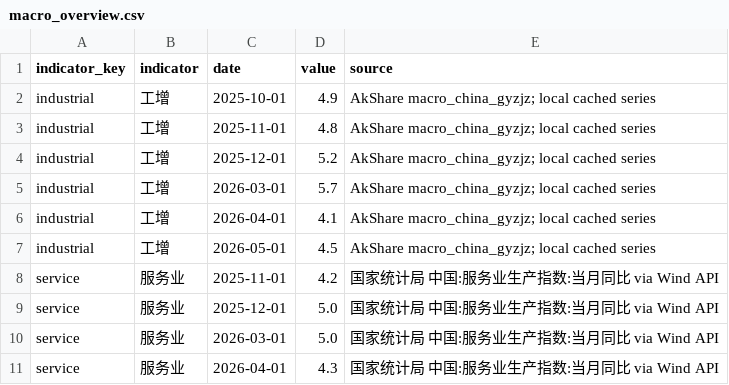
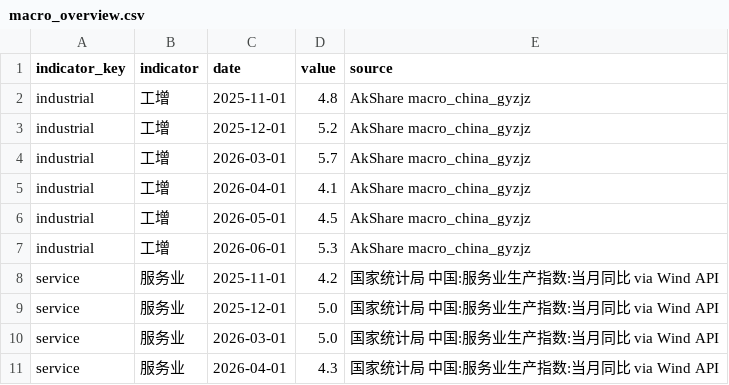
Before and after one commit to lakersfengjian-star/invdata, a CSV file: data/processed/macro_overview.csv, drawn as a sheet; only a part is shown; the diff covers the shown part only.

```diff
--- a/data/processed/macro_overview.csv
+++ b/data/processed/macro_overview.csv
@@ -1,8 +1,8 @@
 indicator_key,indicator,date,value,source
-industrial,工增,2025-10-01,4.9,AkShare macro_china_gyzjz; local cached series
-industrial,工增,2025-11-01,4.8,AkShare macro_china_gyzjz; local cached series
-industrial,工增,2025-12-01,5.2,AkShare macro_china_gyzjz; local cached series
-industrial,工增,2026-03-01,5.7,AkShare macro_china_gyzjz; local cached series
-industrial,工增,2026-04-01,4.1,AkShare macro_china_gyzjz; local cached series
-industrial,工增,2026-05-01,4.5,AkShare macro_china_gyzjz; local cached series
+industrial,工增,2025-11-01,4.8,AkShare macro_china_gyzjz
+industrial,工增,2025-12-01,5.2,AkShare macro_china_gyzjz
+industrial,工增,2026-03-01,5.7,AkShare macro_china_gyzjz
+industrial,工增,2026-04-01,4.1,AkShare macro_china_gyzjz
+industrial,工增,2026-05-01,4.5,AkShare macro_china_gyzjz
+industrial,工增,2026-06-01,5.3,AkShare macro_china_gyzjz
 service,服务业,2025-11-01,4.2,国家统计局 中国:服务业生产指数:当月同比 via Wind API
```
Also changed, not shown: 8 added rows, 8 removed rows and 43 edited cells elsewhere in this file, data/processed/a_share_turnover_concentration.csv, data/processed/etf_daily_flow_detail.csv, 45 other files.
